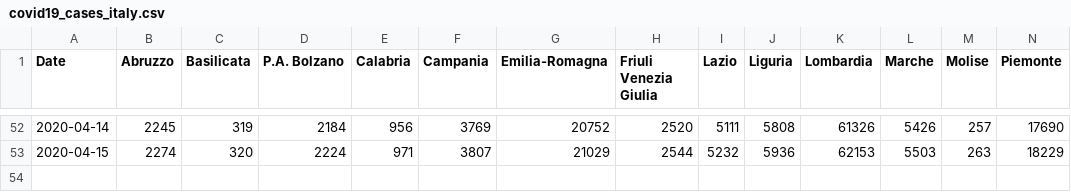
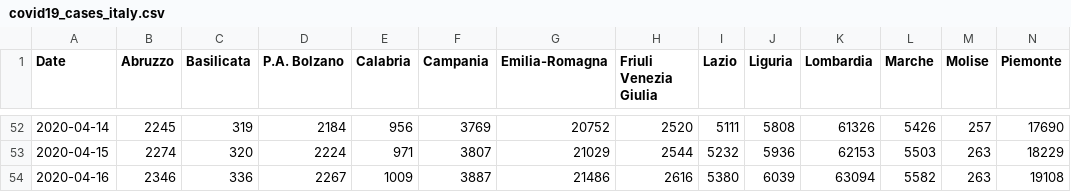
Before and after one commit to alicelovalvo/covid19-cases-italy, a CSV file: covid19_cases_italy.csv, drawn as a sheet; only a part is shown, gaps mark what is left out; rows hold the shown columns only; the diff names each change by its address in the sheet, - before the commit and + after, or states it on an @@ line.

Commit message:
new data

```diff
--- a/covid19_cases_italy.csv
+++ b/covid19_cases_italy.csv
+row 54: 2020-04-16 | 2346 | 336 | 2267 | 1009 | 3887 | 21486 | 2616 | 5380 | 6039 | 63094 | 5582 | 263 | 19108
```
Also changed, not shown: covid19_fatalities_italy.csv, covid19_hospital_italy.csv, 3 other files.
